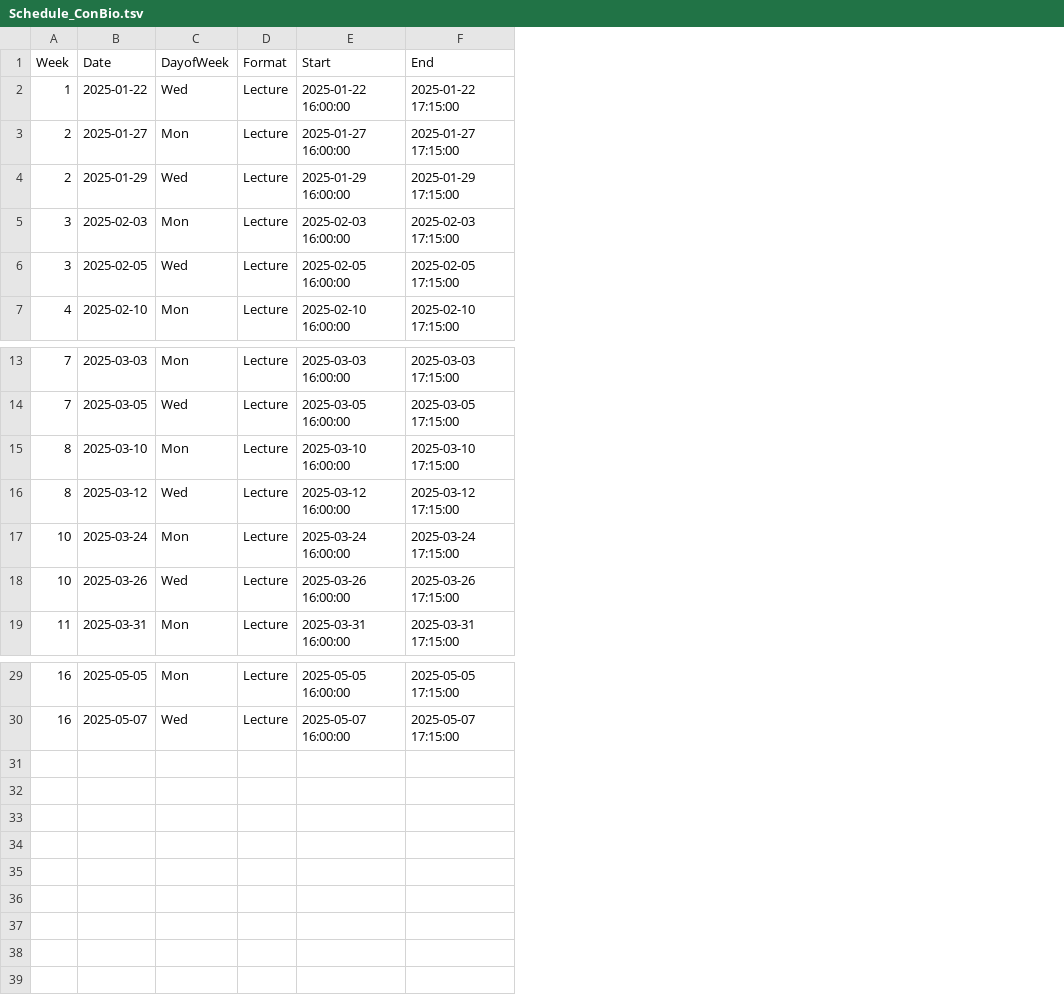
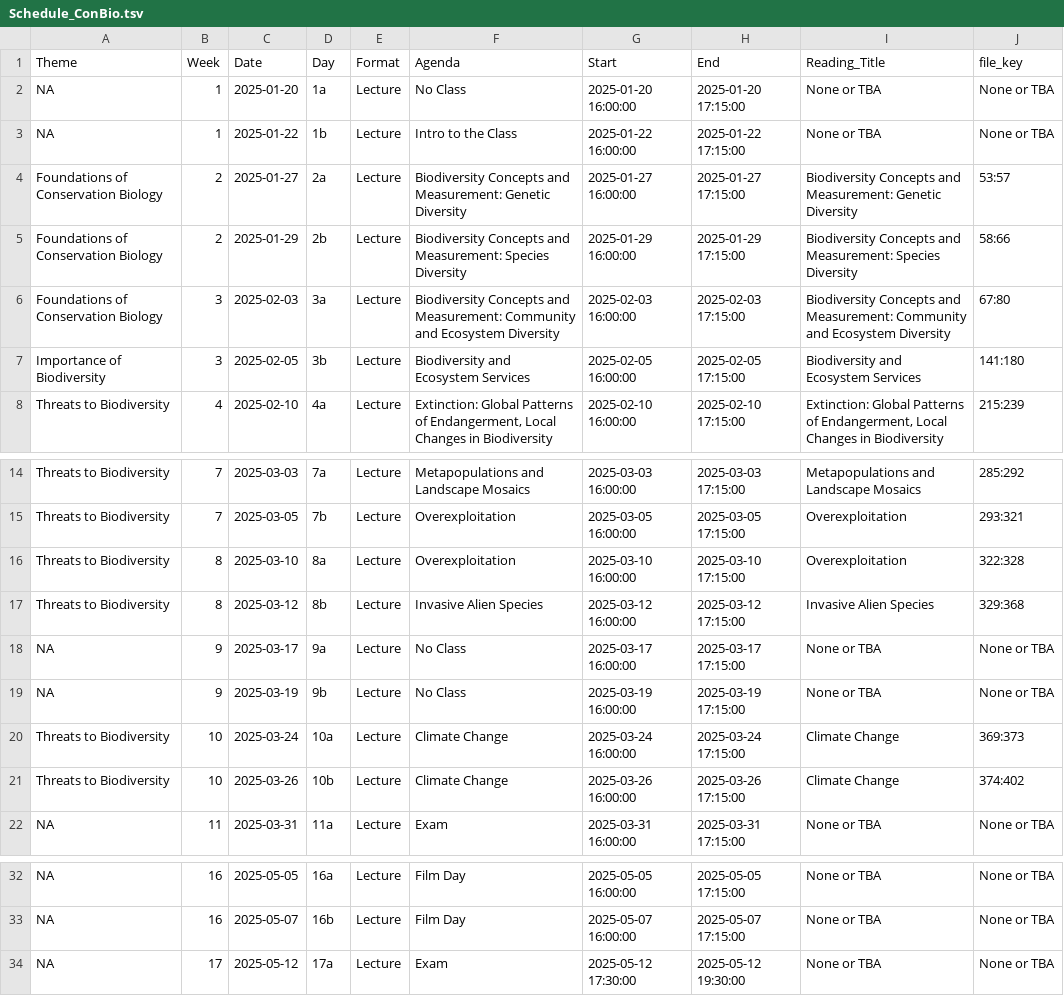
Before and after one commit to Rich-Molecular-Health-Lab/rich-courses, a TSV file: schedules/Schedule_ConBio.tsv, drawn as a sheet; only a part is shown, gaps mark what is left out; removed rows and columns are numbered as before the commit, all else as after; the diff names each change by its address in the sheet, - before the commit and + after, or states it on an @@ line.

```diff
--- a/schedules/Schedule_ConBio.tsv
+++ b/schedules/Schedule_ConBio.tsv
+column A (Theme), rows 3-8: NA | Foundations of Conservation Biology | Foundations of Conservation Biology | Foundations of Conservation Biology | Importance of Biodiversity | Threats to Biodiversity; rows 14-17: all Threats to Biodiversity; rows 20-22: Threats to Biodiversity | Threats to Biodiversity | NA; rows 32-33: NA | NA
-column C (DayofWeek), rows 2-7: Wed | Mon | Wed | Mon | Wed | Mon; rows 13-19: Mon | Wed | Mon | Wed | Mon | Wed | Mon; rows 29-30: Mon | Wed
+column D (Day), rows 3-8: 1b | 2a | 2b | 3a | 3b | 4a; rows 14-17: 7a | 7b | 8a | 8b; rows 20-22: 10a | 10b | 11a; rows 32-33: 16a | 16b
+column F (Agenda), rows 3-8: Intro to the Class | Biodiversity Concepts and Measurement: Genetic Diversity | Biodiversity Concepts and Measurement: Species Diversity | Biodiversity Concepts and Measurement: Community and Ecosystem Diversity | Biodiversity and Ecosystem Services | Extinction: Global Patterns of Endangerment, Local Changes in Biodiversity; rows 14-17: Metapopulations and Landscape Mosaics | Overexploitation | Overexploitation | Invasive Alien Species; rows 20-22: Climate Change | Climate Change | Exam; rows 32-33: Film Day | Film Day
+column I (Reading_Title), rows 3-8: None or TBA | Biodiversity Concepts and Measurement: Genetic Diversity | Biodiversity Concepts and Measurement: Species Diversity | Biodiversity Concepts and Measurement: Community and Ecosystem Diversity | Biodiversity and Ecosystem Services | Extinction: Global Patterns of Endangerment, Local Changes in Biodiversity; rows 14-17: Metapopulations and Landscape Mosaics | Overexploitation | Overexploitation | Invasive Alien Species; rows 20-22: Climate Change | Climate Change | None or TBA; rows 32-33: None or TBA | None or TBA
+column J (file_key), rows 3-8: None or TBA | 53:57 | 58:66 | 67:80 | 141:180 | 215:239; rows 14-17: 285:292 | 293:321 | 322:328 | 329:368; rows 20-22: 369:373 | 374:402 | None or TBA; rows 32-33: None or TBA | None or TBA
+row 2: NA | 1 | 2025-01-20 | 1a | Lecture | No Class | 2025-01-20 16:00:00 | 2025-01-20 17:15:00 | None or TBA | None or TBA
+row 18: NA | 9 | 2025-03-17 | 9a | Lecture | No Class | 2025-03-17 16:00:00 | 2025-03-17 17:15:00 | None or TBA | None or TBA
+row 19: NA | 9 | 2025-03-19 | 9b | Lecture | No Class | 2025-03-19 16:00:00 | 2025-03-19 17:15:00 | None or TBA | None or TBA
+row 34: NA | 17 | 2025-05-12 | 17a | Lecture | Exam | 2025-05-12 17:30:00 | 2025-05-12 19:30:00 | None or TBA | None or TBA
```
Also changed, not shown: schedules/Schedule_ZooBio.tsv, 8 other files.
